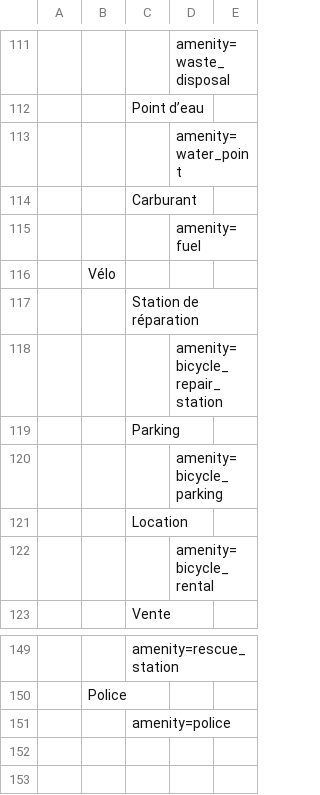
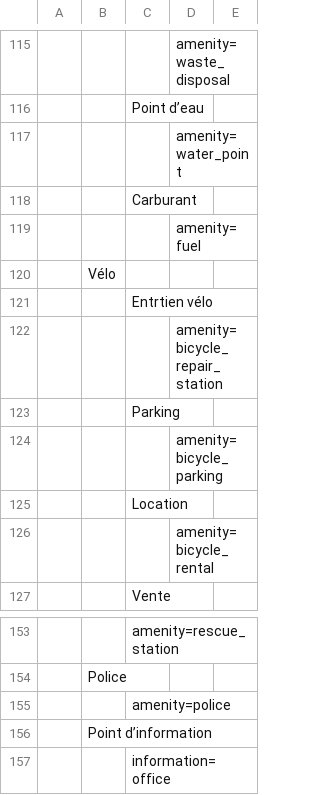
Before and after one commit to wwwouaiebe/leaflet.TravelNotes, a CSV file: src/cfg/TravelNotesSearchDictionaryFR.csv, drawn as a sheet; only a part is shown, gaps mark what is left out; addresses are those after the commit; the diff covers the shown part only; the diff names each change by its address in the sheet, - before the commit and + after, or states it on an @@ line.

```diff
--- a/src/cfg/TravelNotesSearchDictionaryFR.csv
+++ b/src/cfg/TravelNotesSearchDictionaryFR.csv
-C121: Station de réparation
+C121: Entrtien vélo
+row 156:  | Point d’information
+row 157:  |  | information=office
```
Also changed, not shown: 8 added rows, 4 removed rows and 2 moved rows elsewhere in this file, 4 other files.
